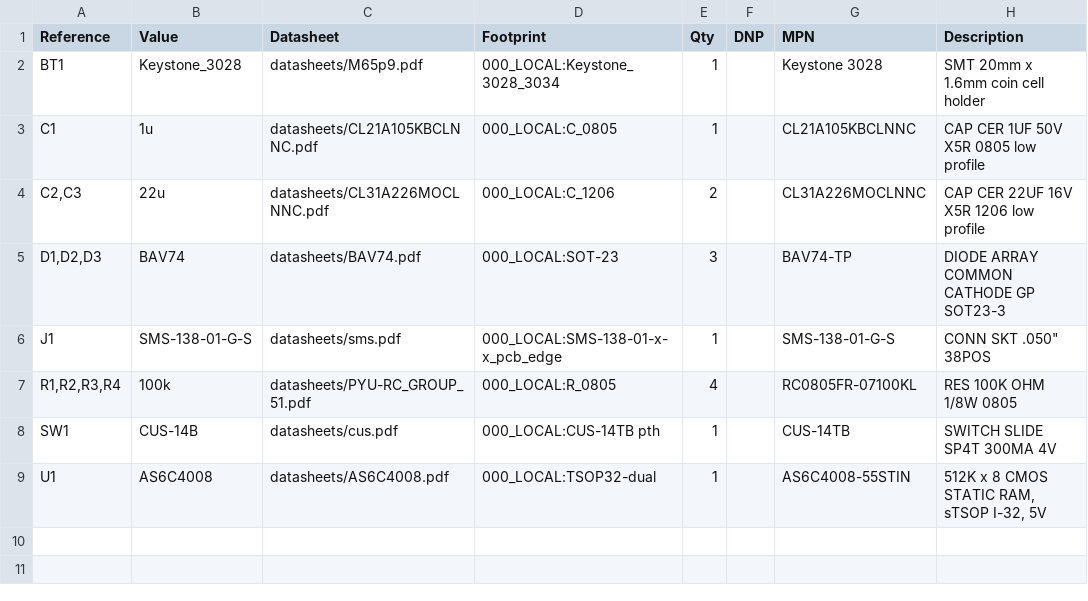
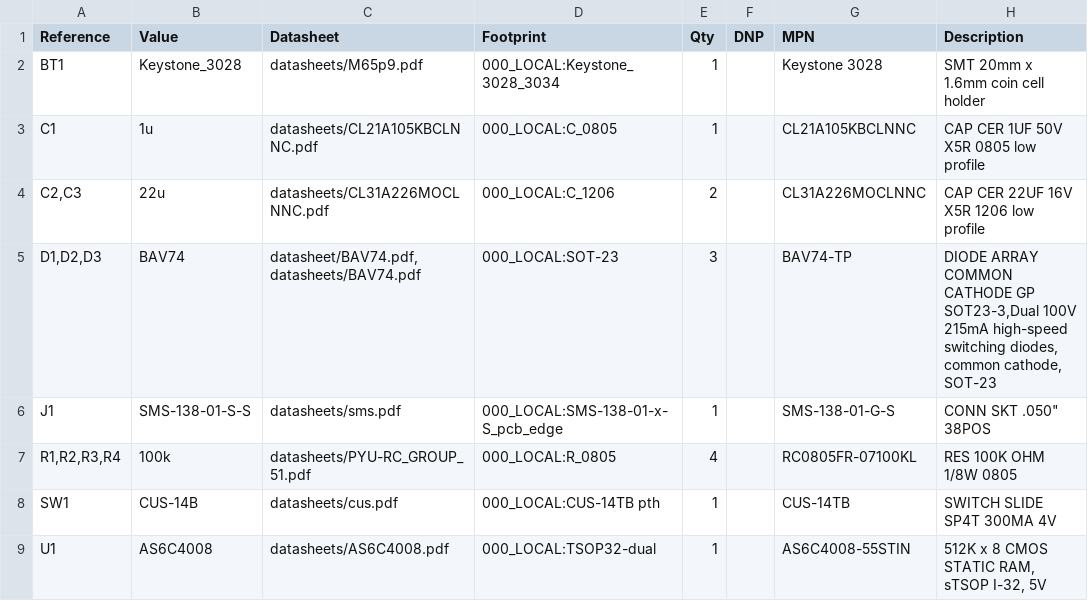
Before and after one commit to bkw777/WP-2_IC-Card, a CSV file: PCB/out/WP-2_IC-Card_SRAM.bom.csv, drawn as a sheet.

Commit message:
sram diodes

```diff
--- a/PCB/out/WP-2_IC-Card_SRAM.bom.csv
+++ b/PCB/out/WP-2_IC-Card_SRAM.bom.csv
@@ -4,4 +4,4 @@
 "C2,C3","22u","datasheets/CL31A226MOCLNNC.pdf","000_LOCAL:C_1206","2","","CL31A226MOCLNNC","CAP CER 22UF 16V X5R 1206 low profile"
-"D1,D2,D3","BAV74","datasheets/BAV74.pdf","000_LOCAL:SOT-23","3","","BAV74-TP","DIODE ARRAY COMMON CATHODE GP SOT23-3"
-"J1","SMS-138-01-G-S","datasheets/sms.pdf","000_LOCAL:SMS-138-01-x-x_pcb_edge","1","","SMS-138-01-G-S","CONN SKT .050"" 38POS"
+"D1,D2,D3","BAV74","datasheet/BAV74.pdf,datasheets/BAV74.pdf","000_LOCAL:SOT-23","3","","BAV74-TP","DIODE ARRAY COMMON CATHODE GP SOT23-3,Dual 100V 215mA high-speed switching diodes, common cathode, SOT-23"
+"J1","SMS-138-01-S-S","datasheets/sms.pdf","000_LOCAL:SMS-138-01-x-S_pcb_edge","1","","SMS-138-01-G-S","CONN SKT .050"" 38POS"
 "R1,R2,R3,R4","100k","datasheets/PYU-RC_GROUP_51.pdf","000_LOCAL:R_0805","4","","RC0805FR-07100KL","RES 100K OHM 1/8W 0805"
```
Also changed, not shown: 6 other files.
